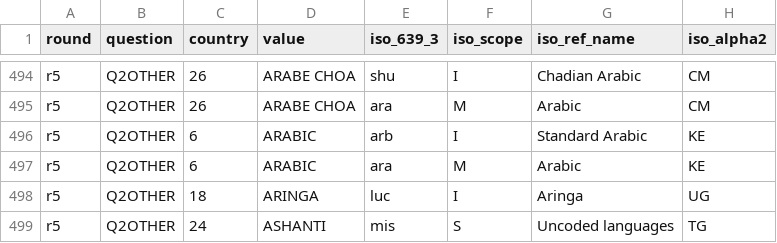
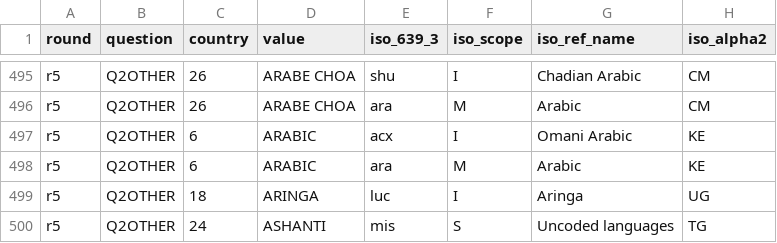
Before and after one commit to jrnold/afrobarometer-languages, a CSV file: data/afrobarometer_other_to_iso_639_3.csv, drawn as a sheet; only a part is shown, gaps mark what is left out; the diff covers the shown part only.

```diff
--- a/data/afrobarometer_other_to_iso_639_3.csv
+++ b/data/afrobarometer_other_to_iso_639_3.csv
@@ -495,3 +496,3 @@ r5,Q2OTHER,26,ARABE CHOA,shu,I,Chadian Arabic,CM
 r5,Q2OTHER,26,ARABE CHOA,ara,M,Arabic,CM
-r5,Q2OTHER,6,ARABIC,arb,I,Standard Arabic,KE
+r5,Q2OTHER,6,ARABIC,acx,I,Omani Arabic,KE
 r5,Q2OTHER,6,ARABIC,ara,M,Arabic,KE
```
Also changed, not shown: 4 added rows and 20 edited cells elsewhere in this file, data/afrobarometer_langs.csv, data/afrobarometer_other_to_wals.csv, 31 other files.
